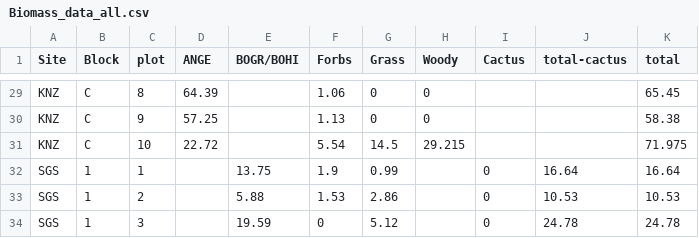
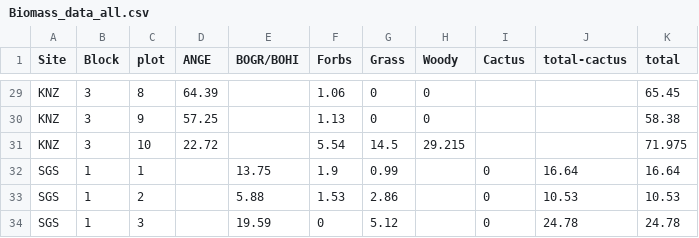
Before and after one commit to avahoffman/phylogenetic-diversity-pilot, a CSV file: Biomass_data_all.csv, drawn as a sheet; only a part is shown, gaps mark what is left out; the diff covers the shown part only; the diff names each change by its address in the sheet, - before the commit and + after, or states it on an @@ line.

```diff
--- a/Biomass_data_all.csv
+++ b/Biomass_data_all.csv
-B29:B31 (Block): C
+B29:B31 (Block): 3
```
Also changed, not shown: 27 edited cells elsewhere in this file, DIVERSITY_KNZ.csv, DIVERSITY_sgs.csv, 10 other files.
